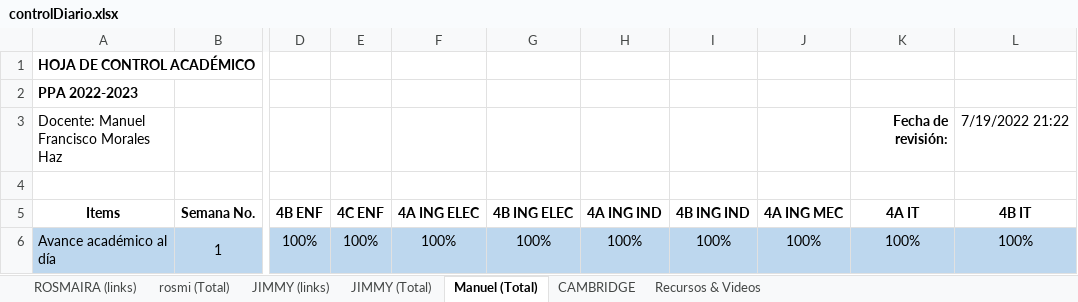
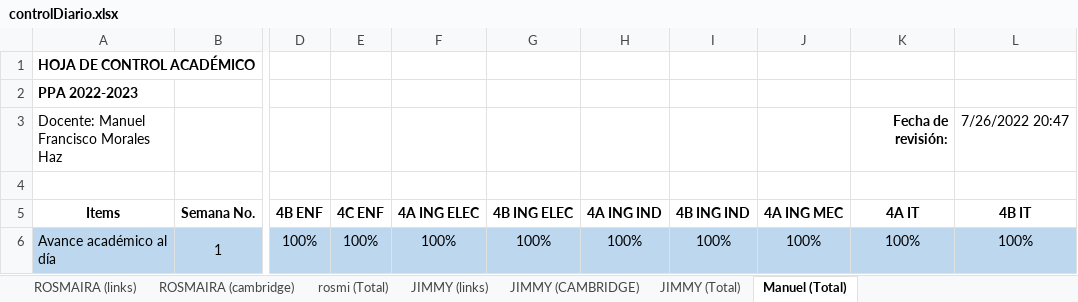
Before and after one commit to vanlarsen/coord_ingles_iv, an Excel workbook: controlDiario.xlsx, sheet Manuel (Total), drawn as a sheet; only a part is shown, gaps mark what is left out; values as stored, in another font and other column widths than the file's, no borders; the diff names each change by its address in the sheet, - before the commit and + after, or states it on an @@ line.

```diff
--- a/controlDiario.xlsx (sheet Manuel (Total))
+++ b/controlDiario.xlsx (sheet Manuel (Total))
+sheet tab: ROSMAIRA (cambridge)
+sheet tab: JIMMY (CAMBRIDGE)
-L3 (4B IT): 7/19/2022 21:22
+L3 (4B IT): 7/26/2022 20:47
```
Also changed, not shown: sheet JIMMY (links), sheet ROSMAIRA (links), sheet rosmi (Total), sheet JIMMY (Total), other sheet tabs, informeMensualJulio2022.xlsx.
